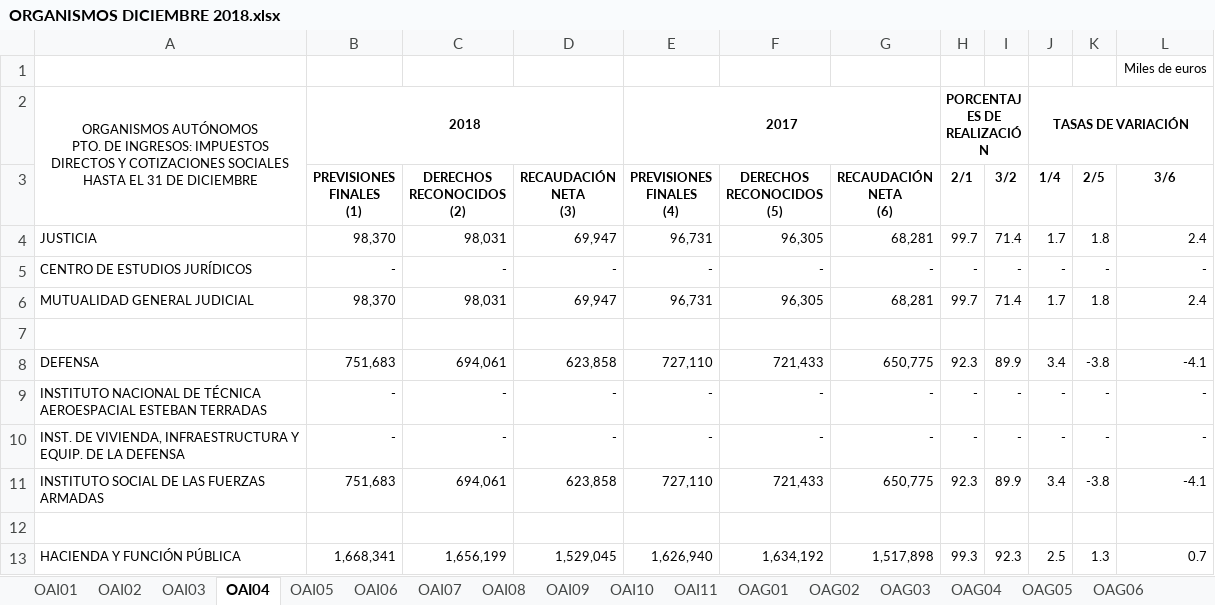
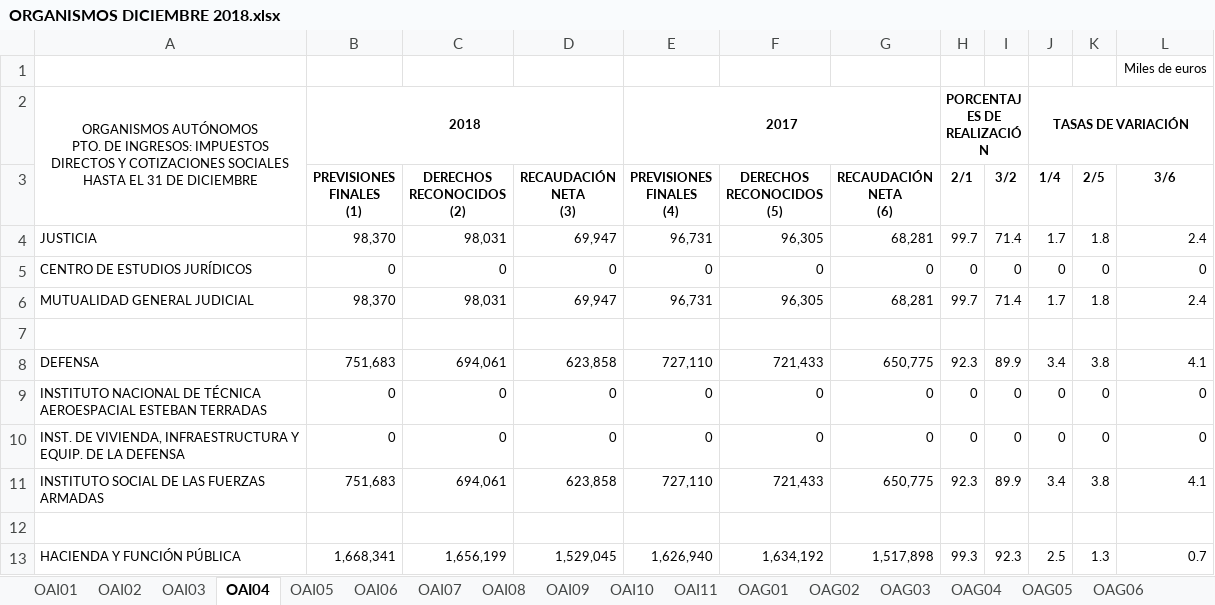
Before and after one commit to PedroVelez/DatosEjecucionOPIs, an Excel workbook: 2018/ORGANISMOS DICIEMBRE 2018.xlsx, sheet OAI04, drawn as a sheet; only a part is shown; values as stored, in another font and other column widths than the file's, no borders; the diff covers the shown part only; the diff names each change by its address in the sheet, - before the commit and + after, or states it on an @@ line.

```diff
--- a/2018/ORGANISMOS DICIEMBRE 2018.xlsx (sheet OAI04)
+++ b/2018/ORGANISMOS DICIEMBRE 2018.xlsx (sheet OAI04)
-B5 (PREVISIONES FINALES (1)): -
+B5 (PREVISIONES FINALES (1)): 0
-C5 (DERECHOS RECONOCIDOS (2)): -
+C5 (DERECHOS RECONOCIDOS (2)): 0
-D5 (RECAUDACIÓN NETA (3)): -
+D5 (RECAUDACIÓN NETA (3)): 0
-E5 (PREVISIONES FINALES (4)): -
+E5 (PREVISIONES FINALES (4)): 0
-F5 (DERECHOS RECONOCIDOS (5)): -
+F5 (DERECHOS RECONOCIDOS (5)): 0
-G5 (RECAUDACIÓN NETA (6)): -
+G5 (RECAUDACIÓN NETA (6)): 0
-H5 (2/1): -
+H5 (2/1): 0
-I5 (3/2): -
+I5 (3/2): 0
-J5 (1/4): -
+J5 (1/4): 0
-K5 (2/5): -
+K5 (2/5): 0
-L5 (3/6): -
+L5 (3/6): 0
-K8 (2/5): -3.8
+K8 (2/5): 3.8
-L8 (3/6): -4.1
+L8 (3/6): 4.1
-B9:B10 (PREVISIONES FINALES (1)): -
+B9:B10 (PREVISIONES FINALES (1)): 0
-C9:C10 (DERECHOS RECONOCIDOS (2)): -
+C9:C10 (DERECHOS RECONOCIDOS (2)): 0
-D9:D10 (RECAUDACIÓN NETA (3)): -
+D9:D10 (RECAUDACIÓN NETA (3)): 0
-E9:E10 (PREVISIONES FINALES (4)): -
+E9:E10 (PREVISIONES FINALES (4)): 0
-F9:F10 (DERECHOS RECONOCIDOS (5)): -
+F9:F10 (DERECHOS RECONOCIDOS (5)): 0
-G9:G10 (RECAUDACIÓN NETA (6)): -
+G9:G10 (RECAUDACIÓN NETA (6)): 0
-H9:H10 (2/1): -
+H9:H10 (2/1): 0
-I9:I10 (3/2): -
+I9:I10 (3/2): 0
-J9:J10 (1/4): -
+J9:J10 (1/4): 0
-K9:K10 (2/5): -
+K9:K10 (2/5): 0
-L9:L10 (3/6): -
+L9:L10 (3/6): 0
-K11 (2/5): -3.8
+K11 (2/5): 3.8
-L11 (3/6): -4.1
+L11 (3/6): 4.1
```
Also changed, not shown: 1 added row, 1 removed row and 631 edited cells elsewhere in this sheet, sheet OAI11, sheet OAG11, sheet OAI08, sheet OAG09, sheet OAI07, sheet OAG06, 37 more sheets, 2014/ORGANISMOS DICIEMBRE 2014.xlsx, 2015/ORGANISMOS DICIEMBRE 2015.xlsx, 9 other files.
